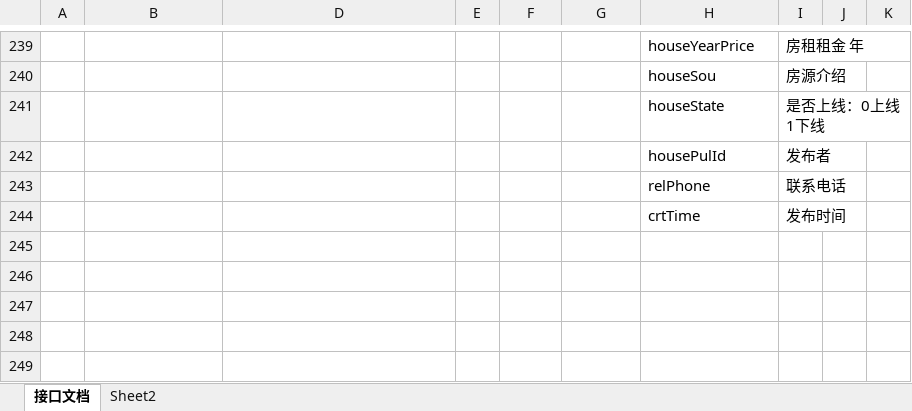
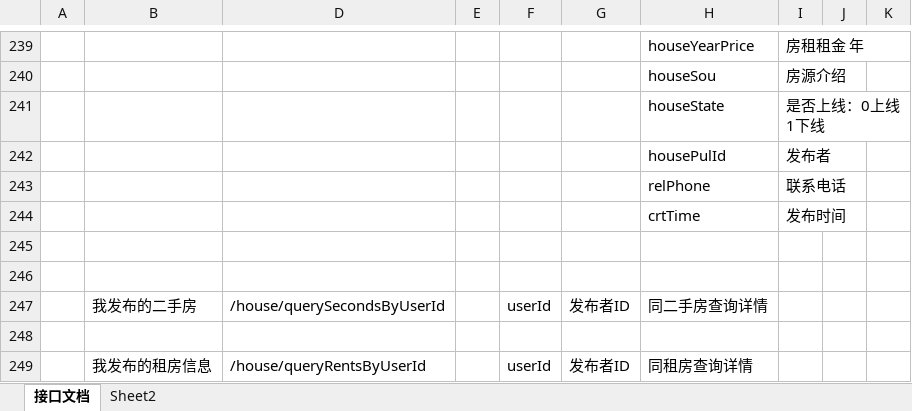
Before and after one commit to First-Org-hy/RepositoryHY, an Excel workbook: src/sql/HouseCD接口文档0.1.xlsx, sheet 接口文档, drawn as a sheet; only a part is shown, gaps mark what is left out; values as stored, in another font and other column widths than the file's, no borders; the diff names each change by its address in the sheet, - before the commit and + after, or states it on an @@ line.

```diff
--- a/src/sql/HouseCD接口文档0.1.xlsx (sheet 接口文档)
+++ b/src/sql/HouseCD接口文档0.1.xlsx (sheet 接口文档)
+row 245: (empty)
+row 246: (empty)
+row 247:  | 我发布的二手房 | /house/querySecondsByUserId |  | userId | 发布者ID | 同二手房查询详情
+row 248: (empty)
+row 249:  | 我发布的租房信息 | /house/queryRentsByUserId |  | userId | 发布者ID | 同租房查询详情
```
Also changed, not shown: 5 other files.
